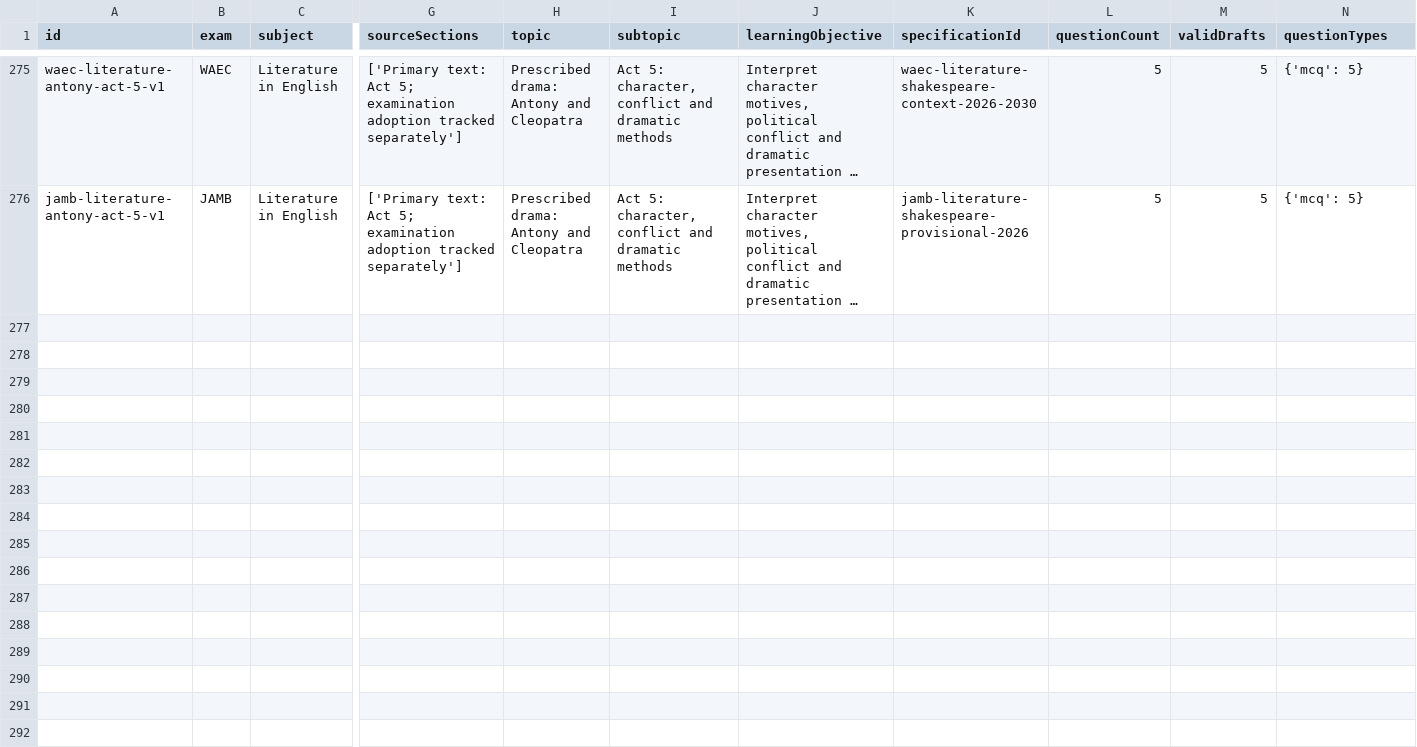
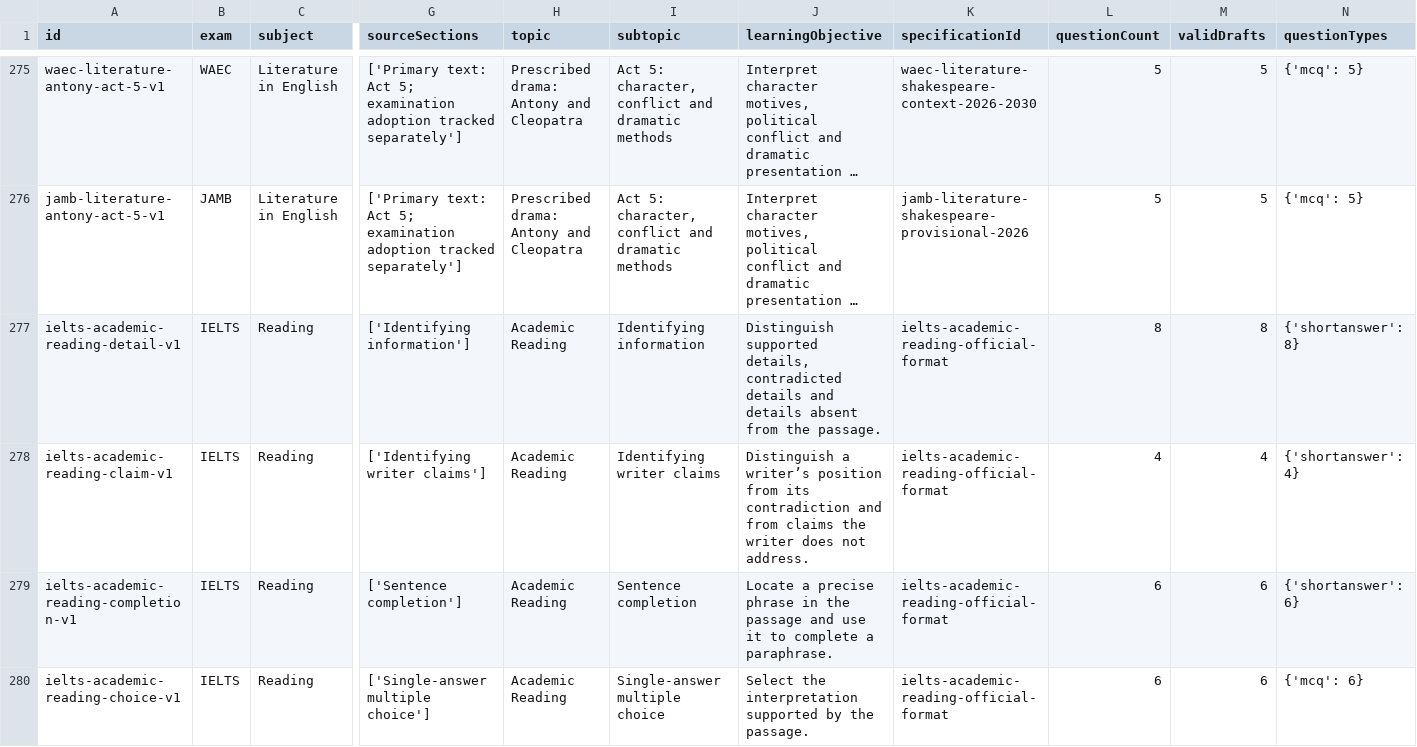
Before and after one commit to Ndobal/ndovera, a CSV file: question-data/audits/syllabus-coverage.csv, drawn as a sheet; only a part is shown, gaps mark what is left out; long unchanged cells end in …; rows hold the shown columns only; the diff names each change by its address in the sheet, - before the commit and + after, or states it on an @@ line.

Commit message:
Add batch 037 IELTS Academic Reading draft drills

```diff
--- a/question-data/audits/syllabus-coverage.csv
+++ b/question-data/audits/syllabus-coverage.csv
+row 277: ielts-academic-reading-detail-v1 | IELTS | Reading | ['Identifying information'] | Academic Reading | Identifying information | Distinguish supported details, contradicted details and details absent from the passage. | ielts-academic-reading-official-format | 8 | 8 | {'shortanswer': 8}
+row 278: ielts-academic-reading-claim-v1 | IELTS | Reading | ['Identifying writer claims'] | Academic Reading | Identifying writer claims | Distinguish a writer’s position from its contradiction and from claims the writer does not address. | ielts-academic-reading-official-format | 4 | 4 | {'shortanswer': 4}
+row 279: ielts-academic-reading-completion-v1 | IELTS | Reading | ['Sentence completion'] | Academic Reading | Sentence completion | Locate a precise phrase in the passage and use it to complete a paraphrase. | ielts-academic-reading-official-format | 6 | 6 | {'shortanswer': 6}
+row 280: ielts-academic-reading-choice-v1 | IELTS | Reading | ['Single-answer multiple choice'] | Academic Reading | Single-answer multiple choice | Select the interpretation supported by the passage. | ielts-academic-reading-official-format | 6 | 6 | {'mcq': 6}
```
Also changed, not shown: question-data/audits/completion-dashboard.csv, 7 other files.
